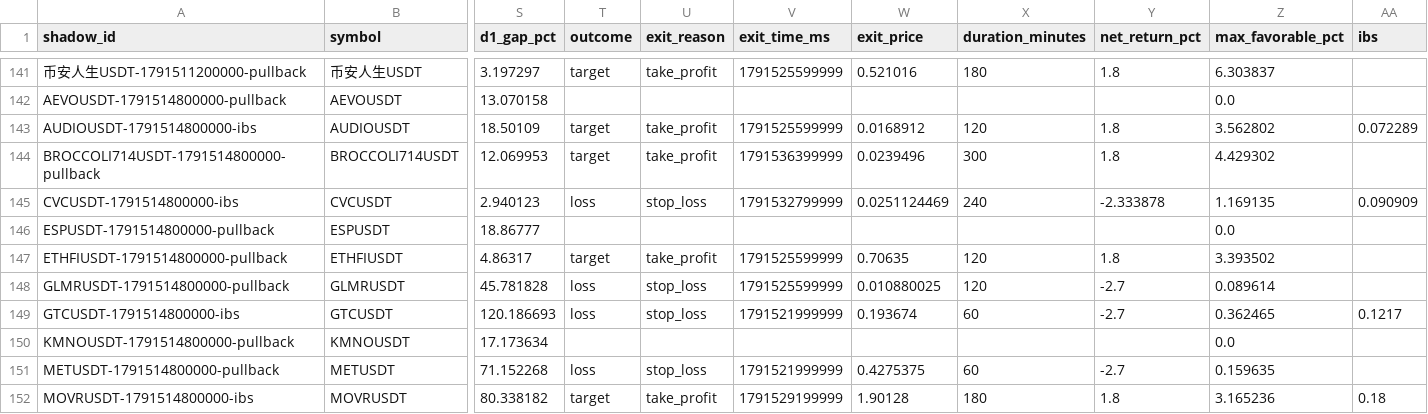
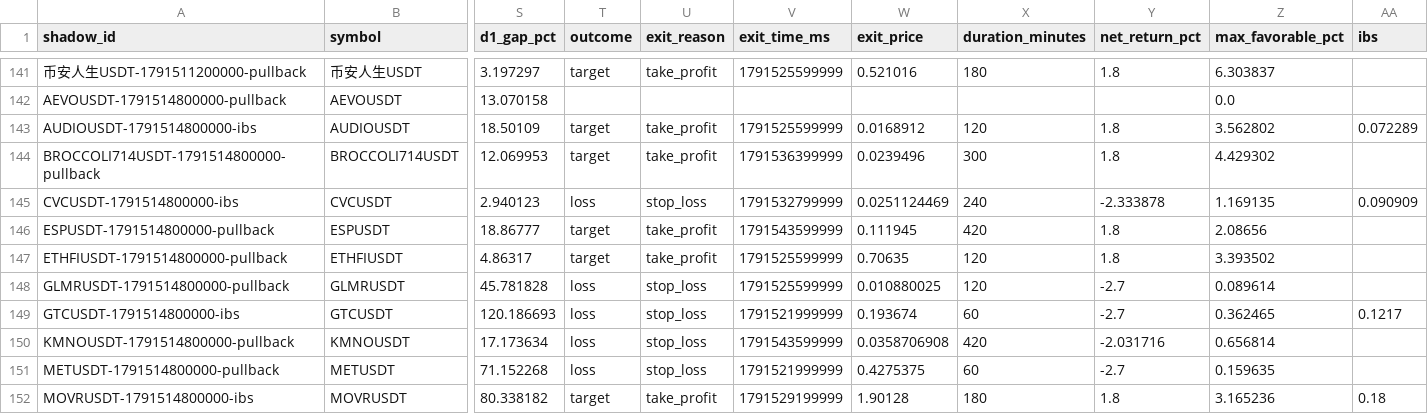
Before and after one commit to turky4500/binance-spot-usdt-signal-bot, a CSV file: data/strategy_shadow.csv, drawn as a sheet; only a part is shown, gaps mark what is left out; the diff names each change by its address in the sheet, - before the commit and + after, or states it on an @@ line.

```diff
--- a/data/strategy_shadow.csv
+++ b/data/strategy_shadow.csv
-T146 (outcome): (empty)
+T146 (outcome): target
-U146 (exit_reason): (empty)
+U146 (exit_reason): take_profit
-V146 (exit_time_ms): (empty)
+V146 (exit_time_ms): 1791543599999
-W146 (exit_price): (empty)
+W146 (exit_price): 0.111945
-X146 (duration_minutes): (empty)
+X146 (duration_minutes): 420
-Y146 (net_return_pct): (empty)
+Y146 (net_return_pct): 1.8
-Z146 (max_favorable_pct): 0.0
+Z146 (max_favorable_pct): 2.08656
-T150 (outcome): (empty)
+T150 (outcome): loss
-U150 (exit_reason): (empty)
+U150 (exit_reason): stop_loss
-V150 (exit_time_ms): (empty)
+V150 (exit_time_ms): 1791543599999
-W150 (exit_price): (empty)
+W150 (exit_price): 0.0358706908
-X150 (duration_minutes): (empty)
+X150 (duration_minutes): 420
-Y150 (net_return_pct): (empty)
+Y150 (net_return_pct): -2.031716
-Z150 (max_favorable_pct): 0.0
+Z150 (max_favorable_pct): 0.656814
```
Also changed, not shown: data/rejected_candidates.csv, data/trades_log.csv, 1 other file.
